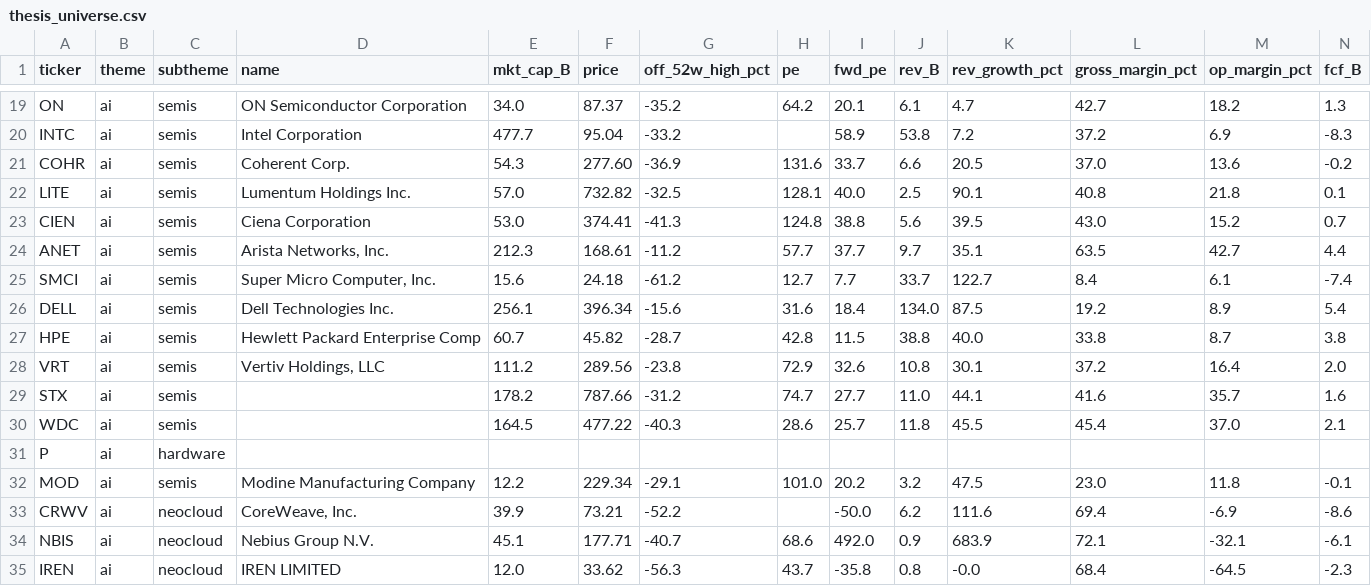
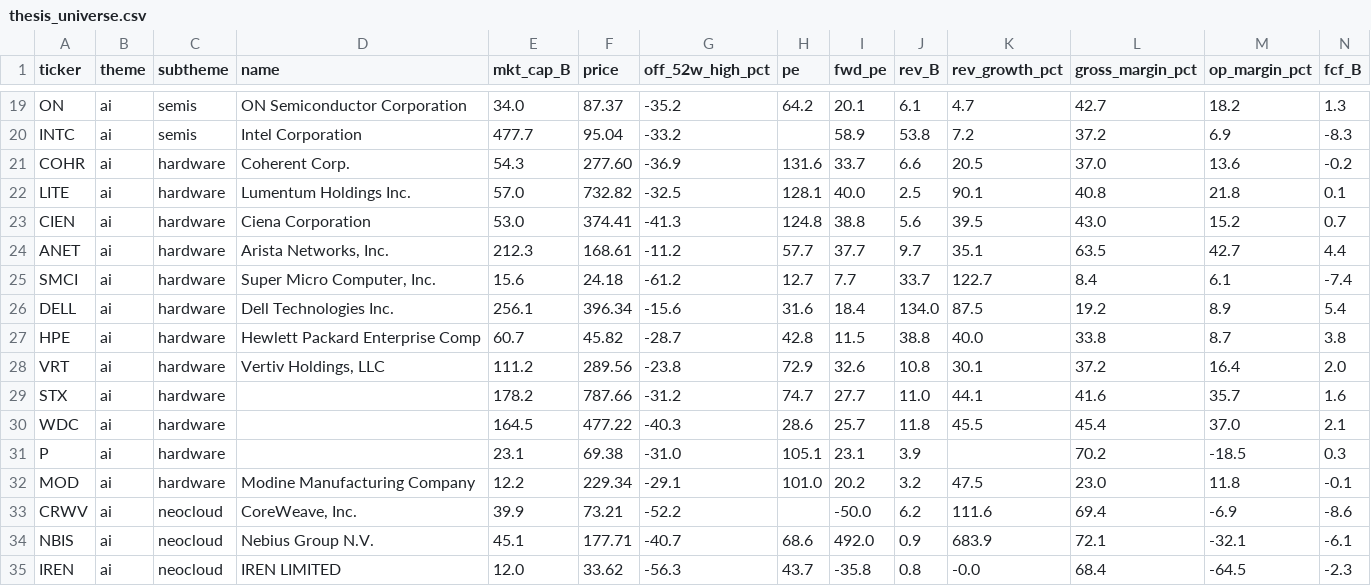
Before and after one commit to huczchen-max/vbt-private, a CSV file: thesis_universe.csv, drawn as a sheet; only a part is shown, gaps mark what is left out; the diff covers the shown part only; the diff names each change by its address in the sheet, - before the commit and + after, or states it on an @@ line.

```diff
--- a/thesis_universe.csv
+++ b/thesis_universe.csv
-C21:C30 (subtheme): semis
+C21:C30 (subtheme): hardware
-E31 (mkt_cap_B): (empty)
+E31 (mkt_cap_B): 23.1
-F31 (price): (empty)
+F31 (price): 69.38
-G31 (off_52w_high_pct): (empty)
+G31 (off_52w_high_pct): -31.0
-H31 (pe): (empty)
+H31 (pe): 105.1
-I31 (fwd_pe): (empty)
+I31 (fwd_pe): 23.1
-J31 (rev_B): (empty)
+J31 (rev_B): 3.9
-L31 (gross_margin_pct): (empty)
+L31 (gross_margin_pct): 70.2
-M31 (op_margin_pct): (empty)
+M31 (op_margin_pct): -18.5
-N31 (fcf_B): (empty)
+N31 (fcf_B): 0.3
-C32 (subtheme): semis
+C32 (subtheme): hardware
```
Also changed, not shown: 32 edited cells elsewhere in this file.
